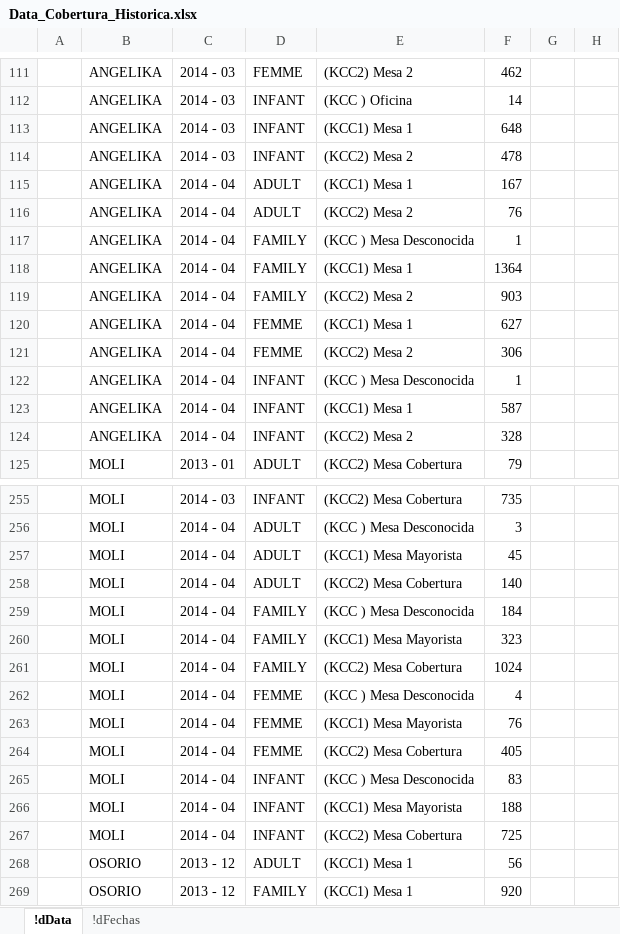
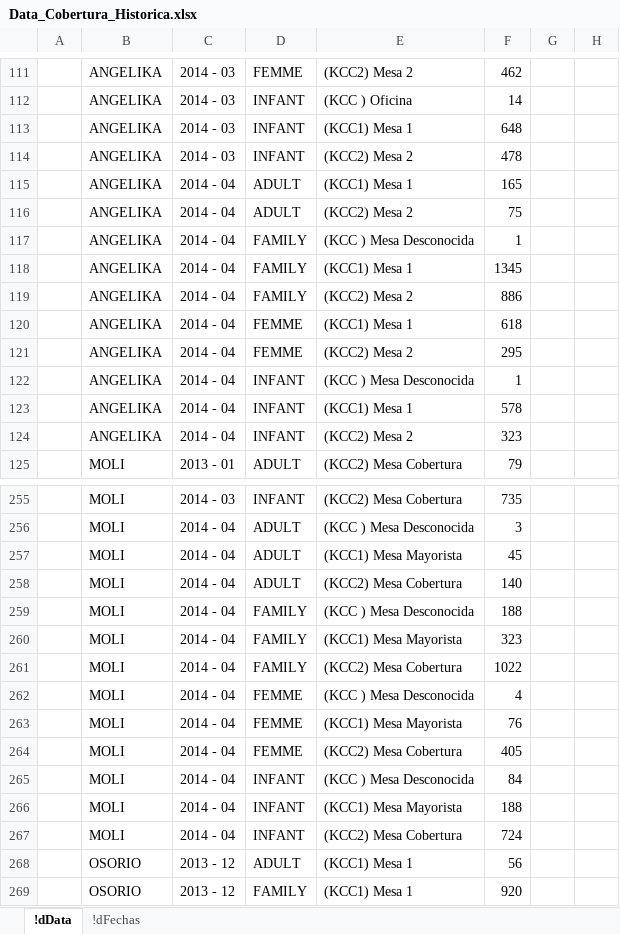
Before and after one commit to Marlonc/rTest, an Excel workbook: Data_Cobertura_Historica.xlsx, sheet !dData, drawn as a sheet; only a part is shown, gaps mark what is left out; values as stored, in another font and other column widths than the file's, no borders; table styles not drawn; the diff names each change by its address in the sheet, - before the commit and + after, or states it on an @@ line.

Commit message:
Se corrigieron problemas de espacios

```diff
--- a/Data_Cobertura_Historica.xlsx (sheet !dData)
+++ b/Data_Cobertura_Historica.xlsx (sheet !dData)
-F115: 167
+F115: 165
-F116: 76
+F116: 75
-F118: 1364
+F118: 1345
-F119: 903
+F119: 886
-F120: 627
+F120: 618
-F121: 306
+F121: 295
-F123: 587
+F123: 578
-F124: 328
+F124: 323
-F259: 184
+F259: 188
-F261: 1024
+F261: 1022
-F265: 83
+F265: 84
-F267: 725
+F267: 724
```
